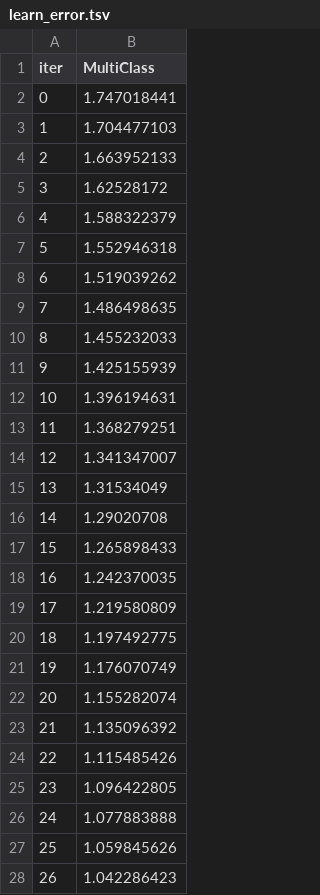
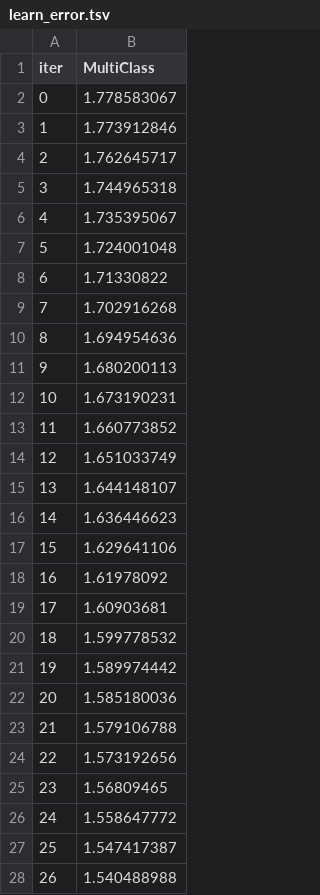
Before and after one commit to shubham23i/task, a TSV file: artifacts/catboost_info/learn_error.tsv, drawn as a sheet; only a part is shown; the diff covers the shown part only.

```diff
--- a/artifacts/catboost_info/learn_error.tsv
+++ b/artifacts/catboost_info/learn_error.tsv
@@ -1,28 +1,28 @@
 iter	MultiClass
-0	1.747018441
-1	1.704477103
-2	1.663952133
-3	1.62528172
-4	1.588322379
-5	1.552946318
-6	1.519039262
-7	1.486498635
-8	1.455232033
-9	1.425155939
-10	1.396194631
-11	1.368279251
-12	1.341347007
-13	1.31534049
-14	1.29020708
-15	1.265898433
-16	1.242370035
-17	1.219580809
-18	1.197492775
-19	1.176070749
-20	1.155282074
-21	1.135096392
-22	1.115485426
-23	1.096422805
-24	1.077883888
-25	1.059845626
-26	1.042286423
+0	1.778583067
+1	1.773912846
+2	1.762645717
+3	1.744965318
+4	1.735395067
+5	1.724001048
+6	1.71330822
+7	1.702916268
+8	1.694954636
+9	1.680200113
+10	1.673190231
+11	1.660773852
+12	1.651033749
+13	1.644148107
+14	1.636446623
+15	1.629641106
+16	1.61978092
+17	1.60903681
+18	1.599778532
+19	1.589974442
+20	1.585180036
+21	1.579106788
+22	1.573192656
+23	1.56809465
+24	1.558647772
+25	1.547417387
+26	1.540488988
```
Also changed, not shown: 50 added rows and 23 edited cells elsewhere in this file, artifacts/catboost_info/time_left.tsv, 9 other files.
